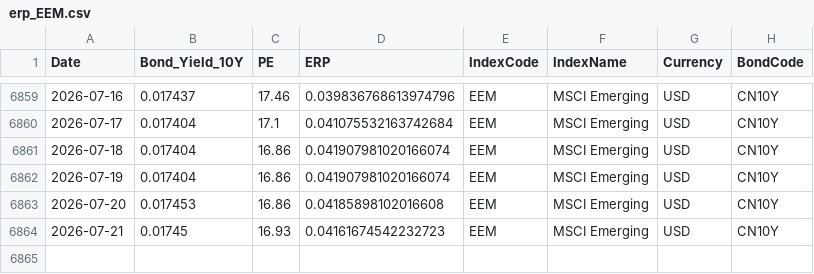
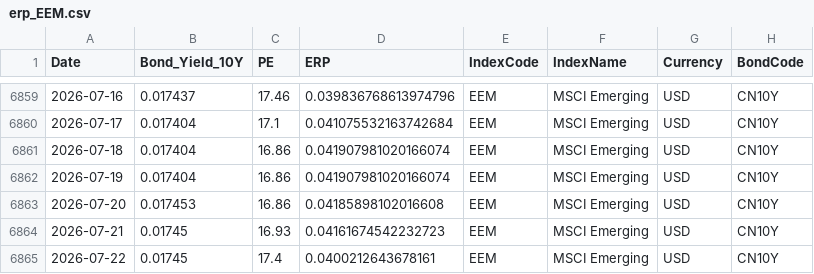
Before and after one commit to ChiaraVan1/equity-risk-premium-monitor, a CSV file: data/erp_EEM.csv, drawn as a sheet; only a part is shown, gaps mark what is left out.

```diff
--- a/data/erp_EEM.csv
+++ b/data/erp_EEM.csv
@@ -6864 +6864,2 @@
 2026-07-21,0.01745,16.93,0.04161674542232723,EEM,MSCI Emerging,USD,CN10Y
+2026-07-22,0.01745,17.4,0.0400212643678161,EEM,MSCI Emerging,USD,CN10Y
```
Also changed, not shown: data/erp_EWG.csv, data/erp_EWJ.csv, 7 other files.
